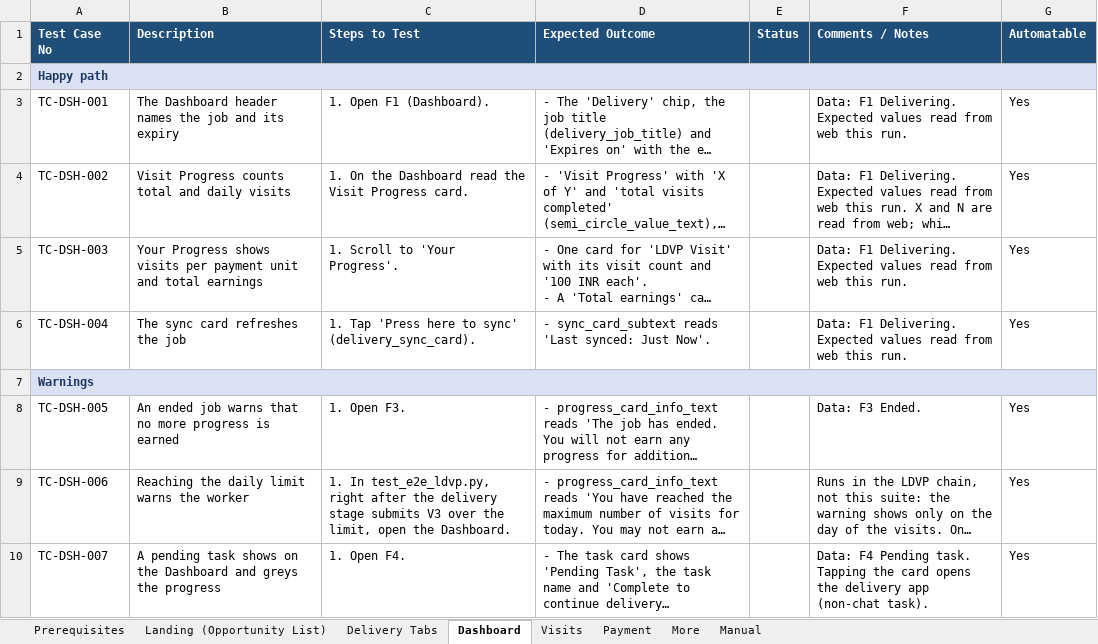
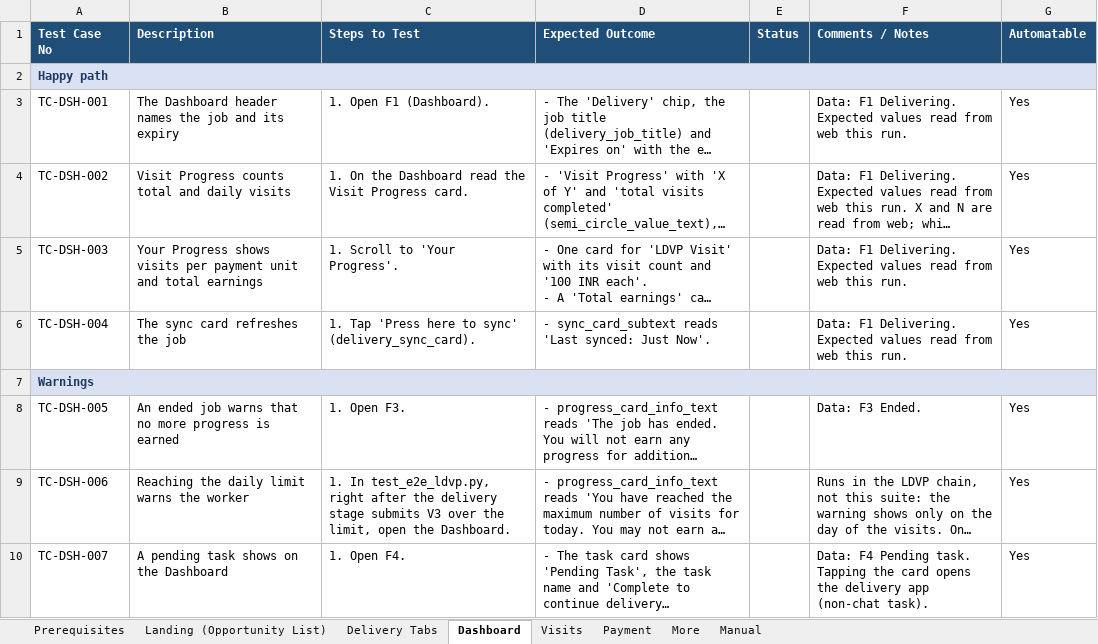
Before and after one commit to dimagi/dimagi-qa-ccc, an Excel workbook: test_plans/Connect_Landing_And_Delivery_Tabs_Test_Plan.xlsx, sheet Dashboard, drawn as a sheet; long unchanged cells end in …; values as stored, in another font and other column widths than the file's, no borders; the diff names each change by its address in the sheet, - before the commit and + after, or states it on an @@ line.

```diff
--- a/test_plans/Connect_Landing_And_Delivery_Tabs_Test_Plan.xlsx (sheet Dashboard)
+++ b/test_plans/Connect_Landing_And_Delivery_Tabs_Test_Plan.xlsx (sheet Dashboard)
-B10 (Description): …the Dashboard and greys the progress
+B10 (Description): …the Dashboard
```
Also changed, not shown: test_plans/Connect_Landing_And_Delivery_Tabs_Test_Plan_Results_2026-11-05.xlsx, 1 other file.
